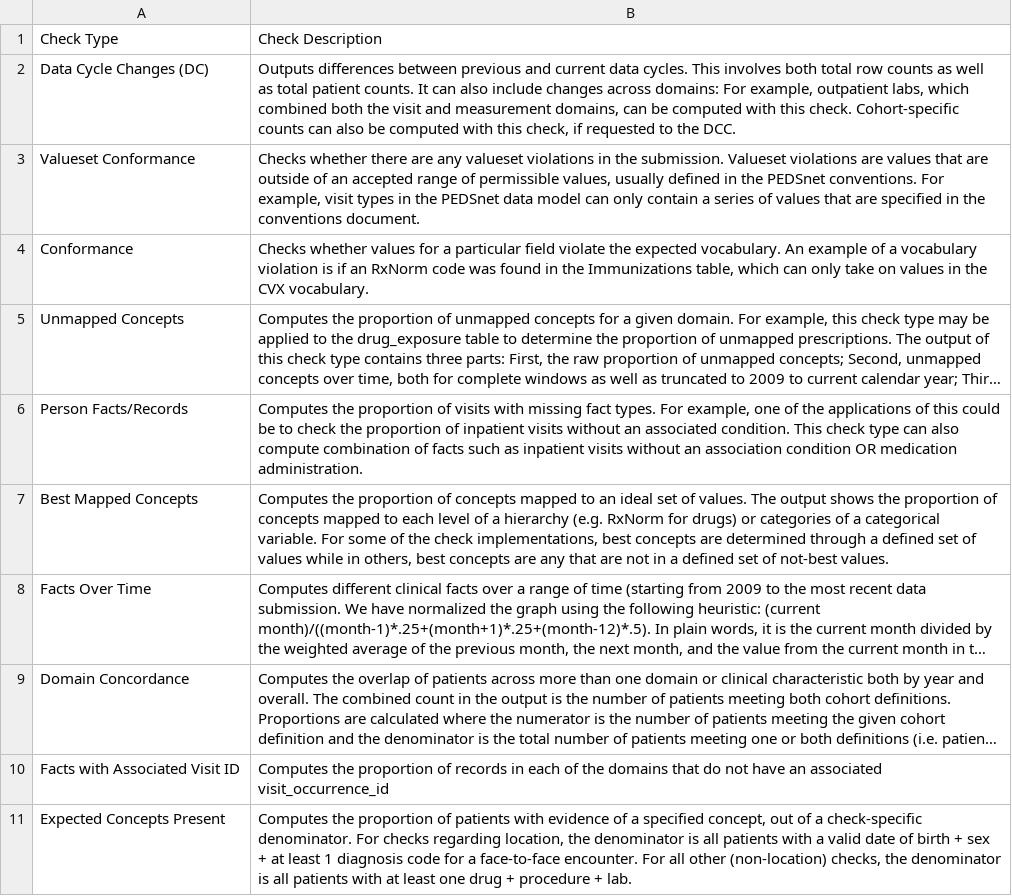
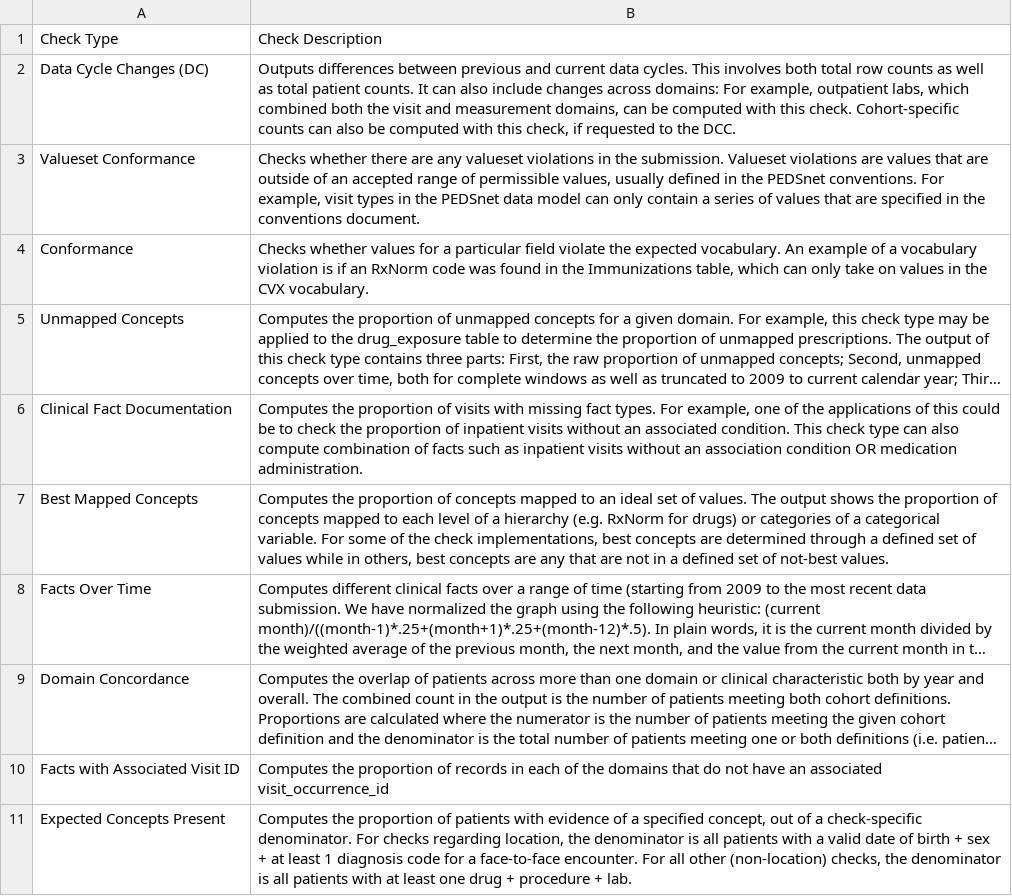
Before and after one commit to PEDSnet/dqa_shiny, a CSV file: specs/check_type_descriptions.csv, drawn as a sheet; long unchanged cells end in …; the diff names each change by its address in the sheet, - before the commit and + after, or states it on an @@ line.

```diff
--- a/specs/check_type_descriptions.csv
+++ b/specs/check_type_descriptions.csv
-A6: Person Facts/Records
+A6: Clinical Fact Documentation
```
Also changed, not shown: 3 other files.
